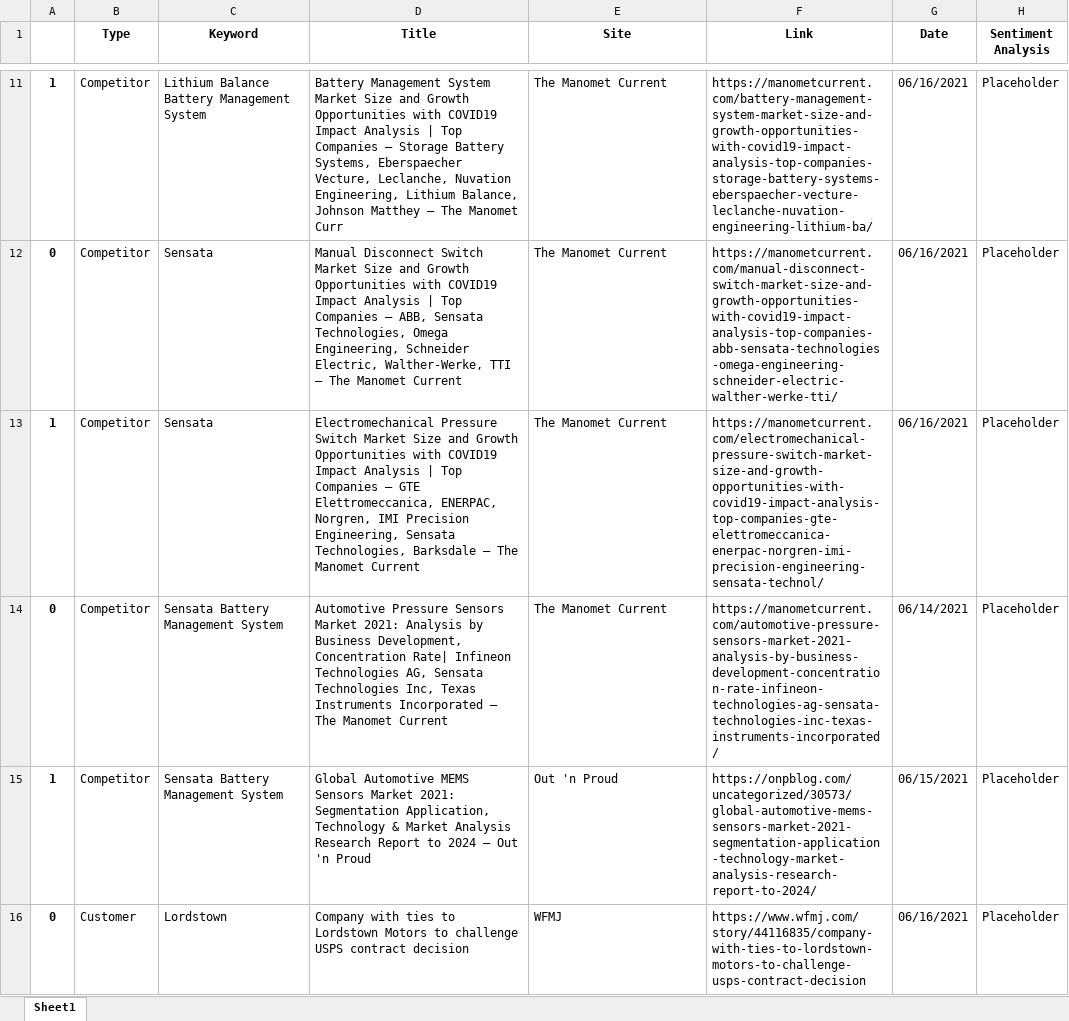
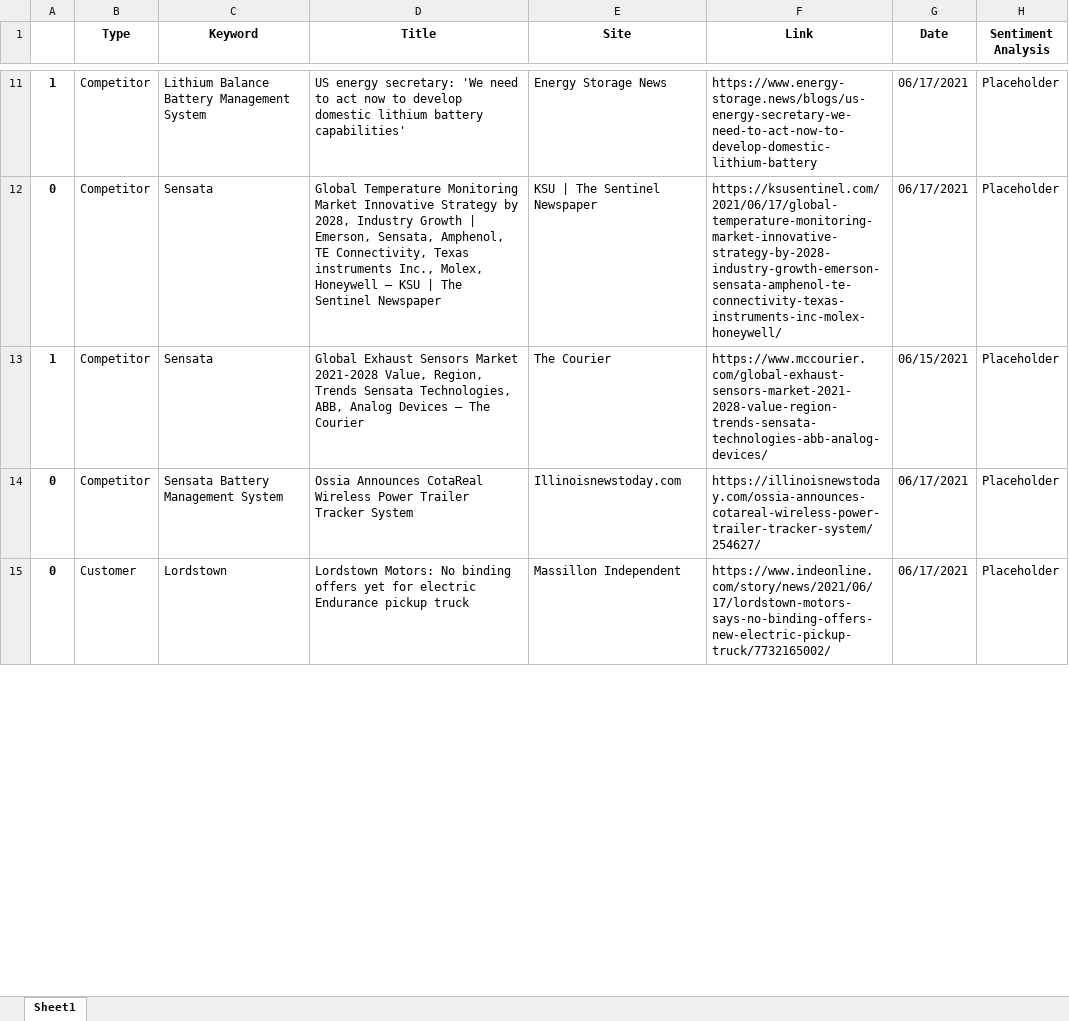
Before and after one commit to dfndr11/NewsAggregator, an Excel workbook: CatchAll.xlsx, sheet Sheet1, drawn as a sheet; only a part is shown, gaps mark what is left out; values as stored, in another font and other column widths than the file's, no borders; removed rows and columns are numbered as before the commit, all else as after; the diff covers the shown part only; the diff names each change by its address in the sheet, - before the commit and + after, or states it on an @@ line.

Commit message:
Added basic error handling when accessing the article site using the Requests library

```diff
--- a/CatchAll.xlsx (sheet Sheet1)
+++ b/CatchAll.xlsx (sheet Sheet1)
-D11 (Title): Battery Management System Market Size and Growth Opportunities with COVID19 Impact Analysis | Top Companies – Storage Battery Systems, Eberspaecher Vecture, Leclanche, Nuvation Engineering, Lithium Balance, Johnson Matthey – The Manomet Curr
+D11 (Title): US energy secretary: 'We need to act now to develop domestic lithium battery capabilities'
-E11 (Site): The Manomet Current
+E11 (Site): Energy Storage News
-F11 (Link): https://manometcurrent.com/battery-management-system-market-size-and-growth-opportunities-with-covid19-impact-analysis-top-companies-storage-battery-systems-eberspaecher-vecture-leclanche-nuvation-engineering-lithium-ba/
+F11 (Link): https://www.energy-storage.news/blogs/us-energy-secretary-we-need-to-act-now-to-develop-domestic-lithium-battery
-G11:G12 (Date): 06/16/2021
+G11:G12 (Date): 06/17/2021
-D12 (Title): Manual Disconnect Switch Market Size and Growth Opportunities with COVID19 Impact Analysis | Top Companies – ABB, Sensata Technologies, Omega Engineering, Schneider Electric, Walther-Werke, TTI – The Manomet Current
+D12 (Title): Global Temperature Monitoring Market Innovative Strategy by 2028, Industry Growth | Emerson, Sensata, Amphenol, TE Connectivity, Texas instruments Inc., Molex, Honeywell – KSU | The Sentinel Newspaper
-E12 (Site): The Manomet Current
+E12 (Site): KSU | The Sentinel Newspaper
-F12 (Link): https://manometcurrent.com/manual-disconnect-switch-market-size-and-growth-opportunities-with-covid19-impact-analysis-top-companies-abb-sensata-technologies-omega-engineering-schneider-electric-walther-werke-tti/
+F12 (Link): https://ksusentinel.com/2021/06/17/global-temperature-monitoring-market-innovative-strategy-by-2028-industry-growth-emerson-sensata-amphenol-te-connectivity-texas-instruments-inc-molex-honeywell/
-D13 (Title): Electromechanical Pressure Switch Market Size and Growth Opportunities with COVID19 Impact Analysis | Top Companies – GTE Elettromeccanica, ENERPAC, Norgren, IMI Precision Engineering, Sensata Technologies, Barksdale – The Manomet Current
+D13 (Title): Global Exhaust Sensors Market 2021-2028 Value, Region, Trends Sensata Technologies, ABB, Analog Devices – The Courier
-E13 (Site): The Manomet Current
+E13 (Site): The Courier
-F13 (Link): https://manometcurrent.com/electromechanical-pressure-switch-market-size-and-growth-opportunities-with-covid19-impact-analysis-top-companies-gte-elettromeccanica-enerpac-norgren-imi-precision-engineering-sensata-technol/
+F13 (Link): https://www.mccourier.com/global-exhaust-sensors-market-2021-2028-value-region-trends-sensata-technologies-abb-analog-devices/
-G13 (Date): 06/16/2021
+G13 (Date): 06/15/2021
-D14 (Title): Automotive Pressure Sensors Market 2021: Analysis by Business Development, Concentration Rate| Infineon Technologies AG, Sensata Technologies Inc, Texas Instruments Incorporated – The Manomet Current
+D14 (Title): Ossia Announces CotaReal Wireless Power Trailer Tracker System
-E14 (Site): The Manomet Current
+E14 (Site): Illinoisnewstoday.com
-F14 (Link): https://manometcurrent.com/automotive-pressure-sensors-market-2021-analysis-by-business-development-concentration-rate-infineon-technologies-ag-sensata-technologies-inc-texas-instruments-incorporated/
+F14 (Link): https://illinoisnewstoday.com/ossia-announces-cotareal-wireless-power-trailer-tracker-system/254627/
-G14 (Date): 06/14/2021
+G14 (Date): 06/17/2021
-row 15: 1 | Competitor | Sensata Battery Management System | Global Automotive MEMS Sensors Market 2021: Segmentation Application, Technology & Market Analysis Research Report to 2024 – Out 'n Proud | Out 'n Proud | https://onpblog.com/uncategorized/30573/global-automotive-mems-sensors-market-2021-segmentation-application-technology-market-analysis-research-report-to-2024/ | 06/15/2021 | Placeholder
-D15 (Title): Company with ties to Lordstown Motors to challenge USPS contract decision
+D15 (Title): Lordstown Motors: No binding offers yet for electric Endurance pickup truck
-E15 (Site): WFMJ
+E15 (Site): Massillon Independent
-F15 (Link): https://www.wfmj.com/story/44116835/company-with-ties-to-lordstown-motors-to-challenge-usps-contract-decision
+F15 (Link): https://www.indeonline.com/story/news/2021/06/17/lordstown-motors-says-no-binding-offers-new-electric-pickup-truck/7732165002/
-G15 (Date): 06/16/2021
+G15 (Date): 06/17/2021
```
Also changed, not shown: 1 removed row and 99 edited cells elsewhere in this sheet, 1 other file.
